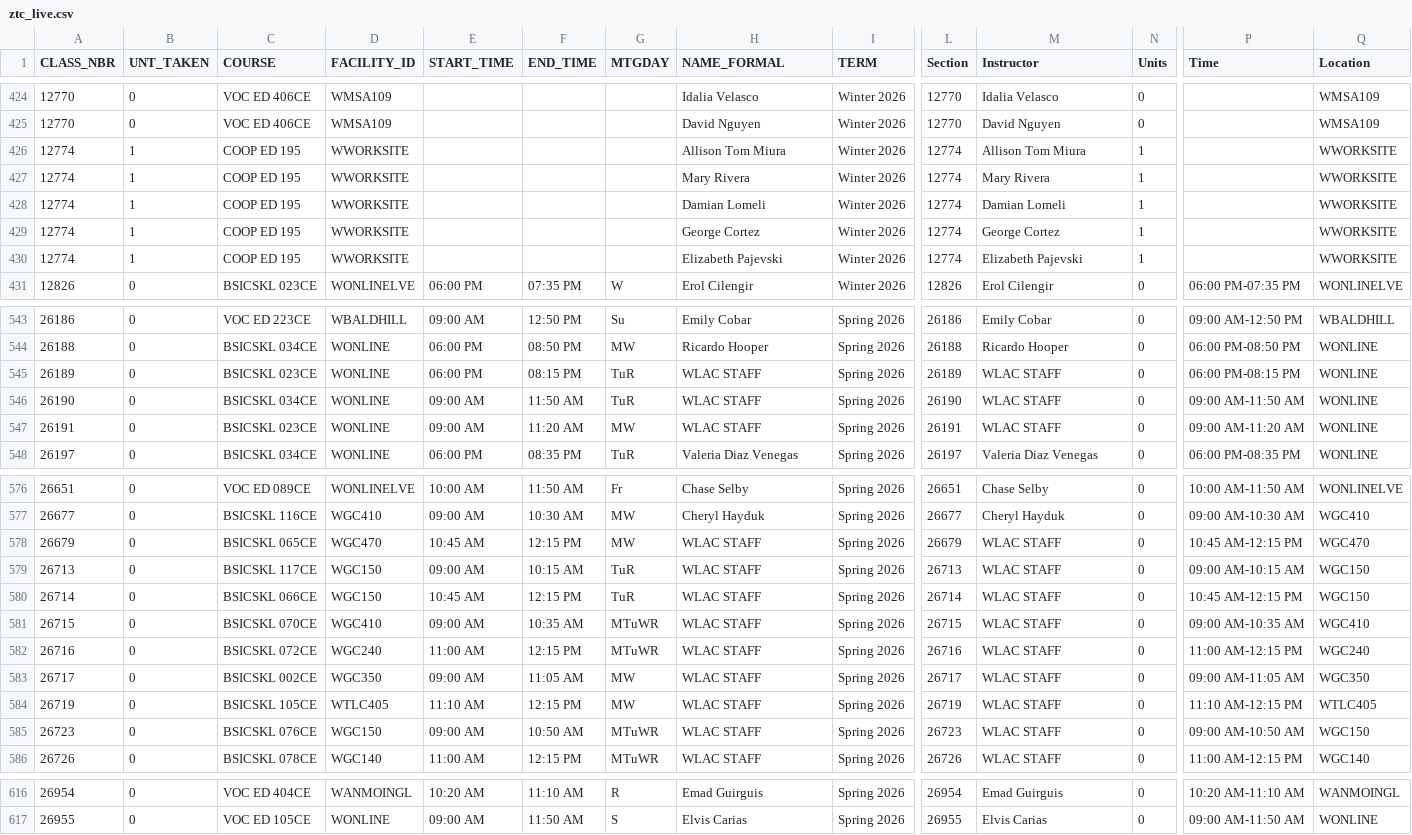
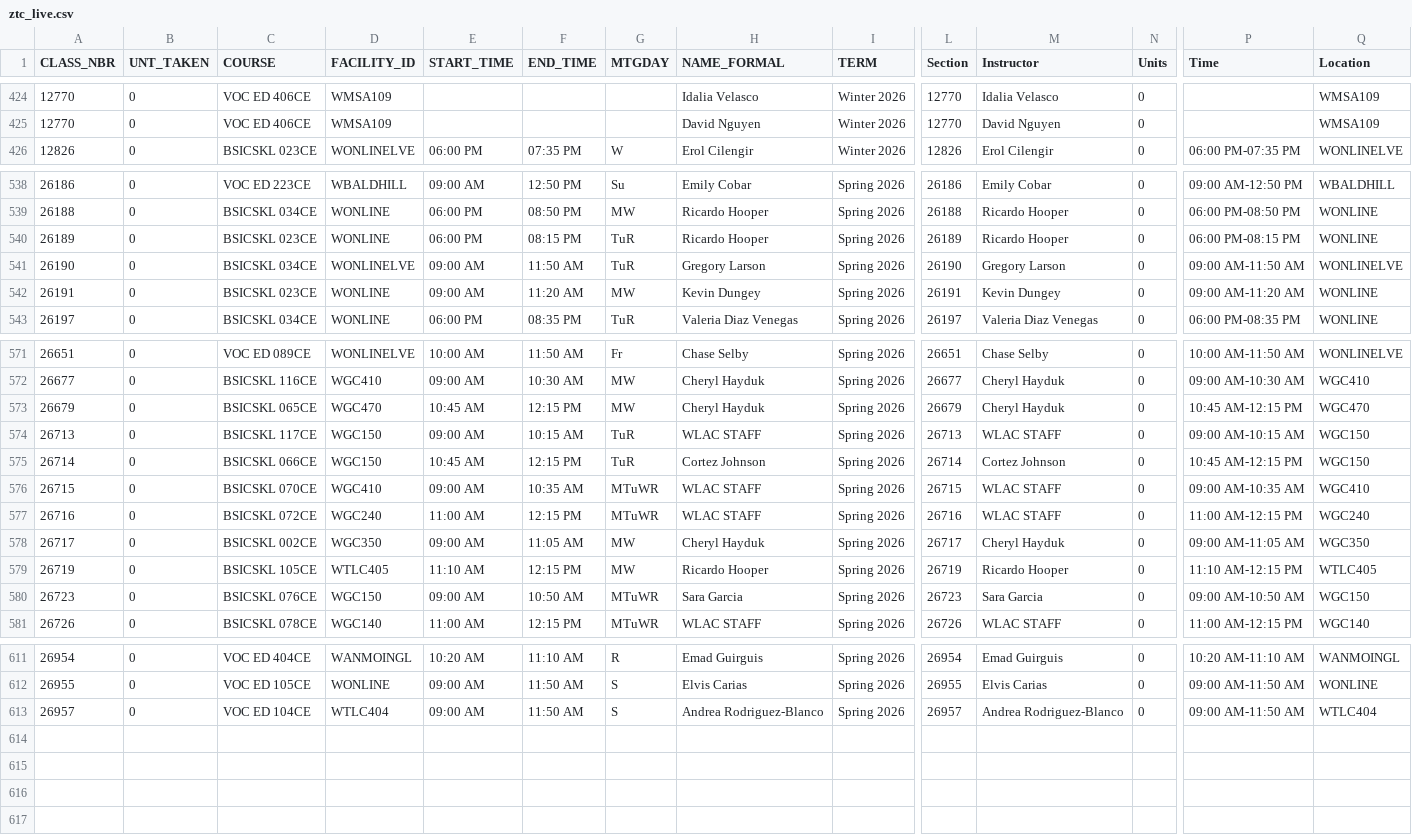
Before and after one commit to West-Los-Angeles-College/ztc, a CSV file: ztc_live.csv, drawn as a sheet; only a part is shown, gaps mark what is left out; removed rows and columns are numbered as before the commit, all else as after; rows hold the shown columns only; the diff covers the shown part only; the diff names each change by its address in the sheet, - before the commit and + after, or states it on an @@ line.

Commit message:
Daily Commit -- 2025-12-15

```diff
--- a/ztc_live.csv
+++ b/ztc_live.csv
-row 426: 12774 | 1 | COOP ED 195 | WWORKSITE |  |  |  | Allison Tom Miura | Winter 2026 | 12774 | Allison Tom Miura | 1 |  | WWORKSITE
-row 427: 12774 | 1 | COOP ED 195 | WWORKSITE |  |  |  | Mary Rivera | Winter 2026 | 12774 | Mary Rivera | 1 |  | WWORKSITE
-row 428: 12774 | 1 | COOP ED 195 | WWORKSITE |  |  |  | Damian Lomeli | Winter 2026 | 12774 | Damian Lomeli | 1 |  | WWORKSITE
-row 429: 12774 | 1 | COOP ED 195 | WWORKSITE |  |  |  | George Cortez | Winter 2026 | 12774 | George Cortez | 1 |  | WWORKSITE
-row 430: 12774 | 1 | COOP ED 195 | WWORKSITE |  |  |  | Elizabeth Pajevski | Winter 2026 | 12774 | Elizabeth Pajevski | 1 |  | WWORKSITE
-H540 (NAME_FORMAL): WLAC STAFF
+H540 (NAME_FORMAL): Ricardo Hooper
-M540 (Instructor): WLAC STAFF
+M540 (Instructor): Ricardo Hooper
-D541 (FACILITY_ID): WONLINE
+D541 (FACILITY_ID): WONLINELVE
-H541 (NAME_FORMAL): WLAC STAFF
+H541 (NAME_FORMAL): Gregory Larson
-M541 (Instructor): WLAC STAFF
+M541 (Instructor): Gregory Larson
-Q541 (Location): WONLINE
+Q541 (Location): WONLINELVE
-H542 (NAME_FORMAL): WLAC STAFF
+H542 (NAME_FORMAL): Kevin Dungey
-M542 (Instructor): WLAC STAFF
+M542 (Instructor): Kevin Dungey
-H573 (NAME_FORMAL): WLAC STAFF
+H573 (NAME_FORMAL): Cheryl Hayduk
-M573 (Instructor): WLAC STAFF
+M573 (Instructor): Cheryl Hayduk
-H575 (NAME_FORMAL): WLAC STAFF
+H575 (NAME_FORMAL): Cortez Johnson
-M575 (Instructor): WLAC STAFF
+M575 (Instructor): Cortez Johnson
-H578 (NAME_FORMAL): WLAC STAFF
+H578 (NAME_FORMAL): Cheryl Hayduk
-M578 (Instructor): WLAC STAFF
+M578 (Instructor): Cheryl Hayduk
-H579 (NAME_FORMAL): WLAC STAFF
+H579 (NAME_FORMAL): Ricardo Hooper
-M579 (Instructor): WLAC STAFF
+M579 (Instructor): Ricardo Hooper
-H580 (NAME_FORMAL): WLAC STAFF
+H580 (NAME_FORMAL): Sara Garcia
-M580 (Instructor): WLAC STAFF
+M580 (Instructor): Sara Garcia
+row 613: 26957 | 0 | VOC ED 104CE | WTLC404 | 09:00 AM | 11:50 AM | S | Andrea Rodriguez-Blanco | Spring 2026 | 26957 | Andrea Rodriguez-Blanco | 0 | 09:00 AM-11:50 AM | WTLC404
```
Also changed, not shown: 28 edited cells elsewhere in this file.
